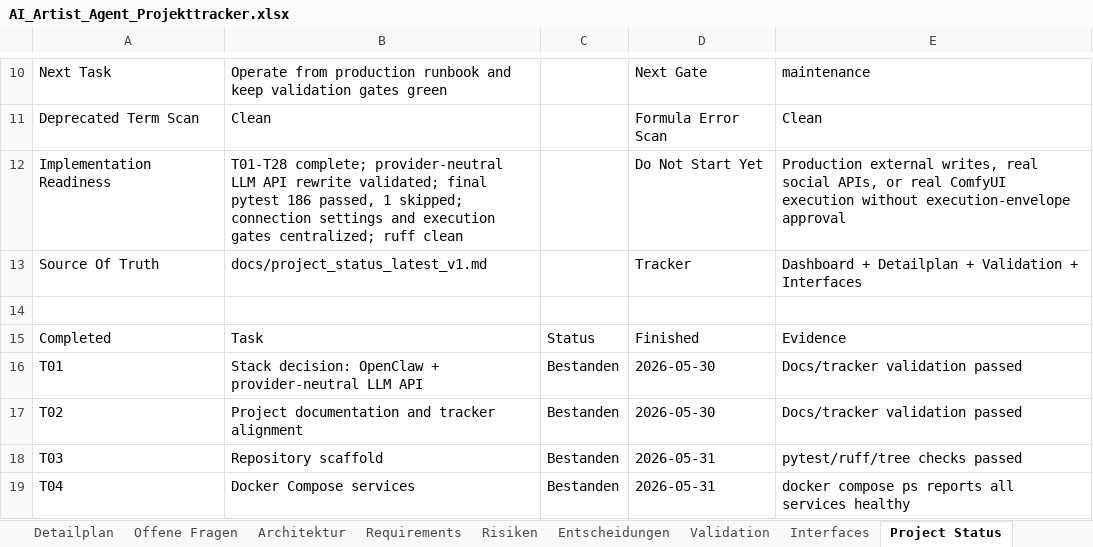
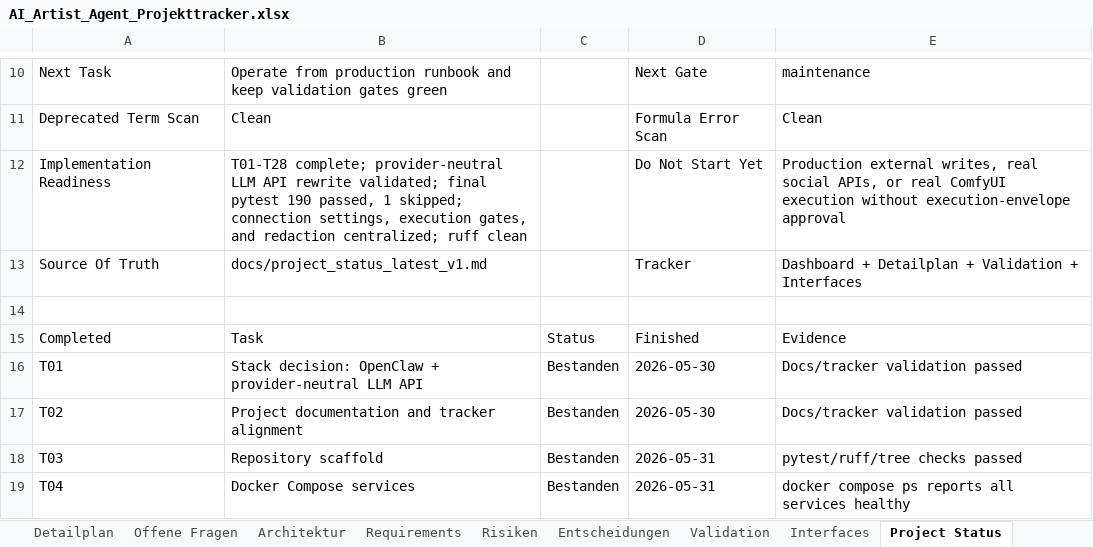
Before and after one commit to artprof964/AI-Artist, an Excel workbook: AI_Artist_Agent_Projekttracker.xlsx, sheet Project Status, drawn as a sheet; only a part is shown, gaps mark what is left out; values as stored, in another font and other column widths than the file's, no borders; the diff names each change by its address in the sheet, - before the commit and + after, or states it on an @@ line.

```diff
--- a/AI_Artist_Agent_Projekttracker.xlsx (sheet Project Status)
+++ b/AI_Artist_Agent_Projekttracker.xlsx (sheet Project Status)
-B12: …final pytest 186 passed, 1 skipped; connection settings and execution gates centralized; ruff…
+B12: …final pytest 190 passed, 1 skipped; connection settings, execution gates, and redaction centralized; ruff…
```
Also changed, not shown: 12 other files.
